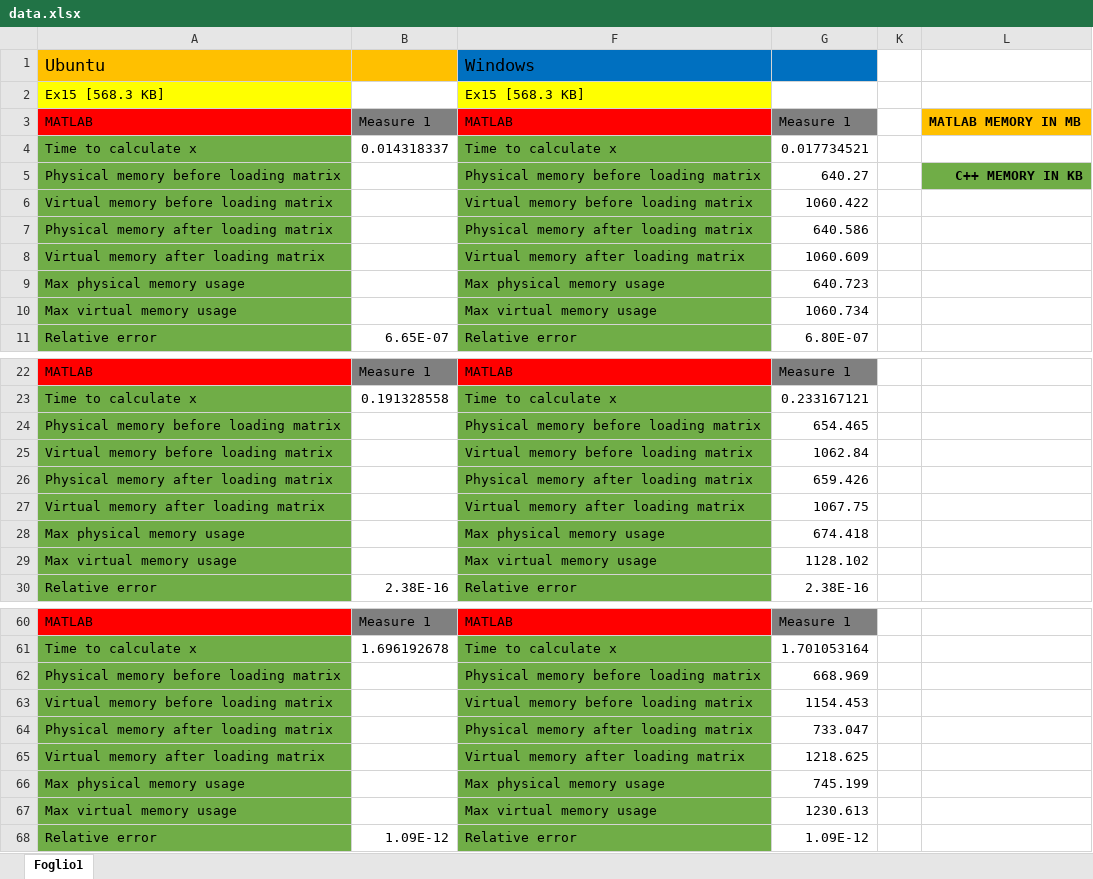
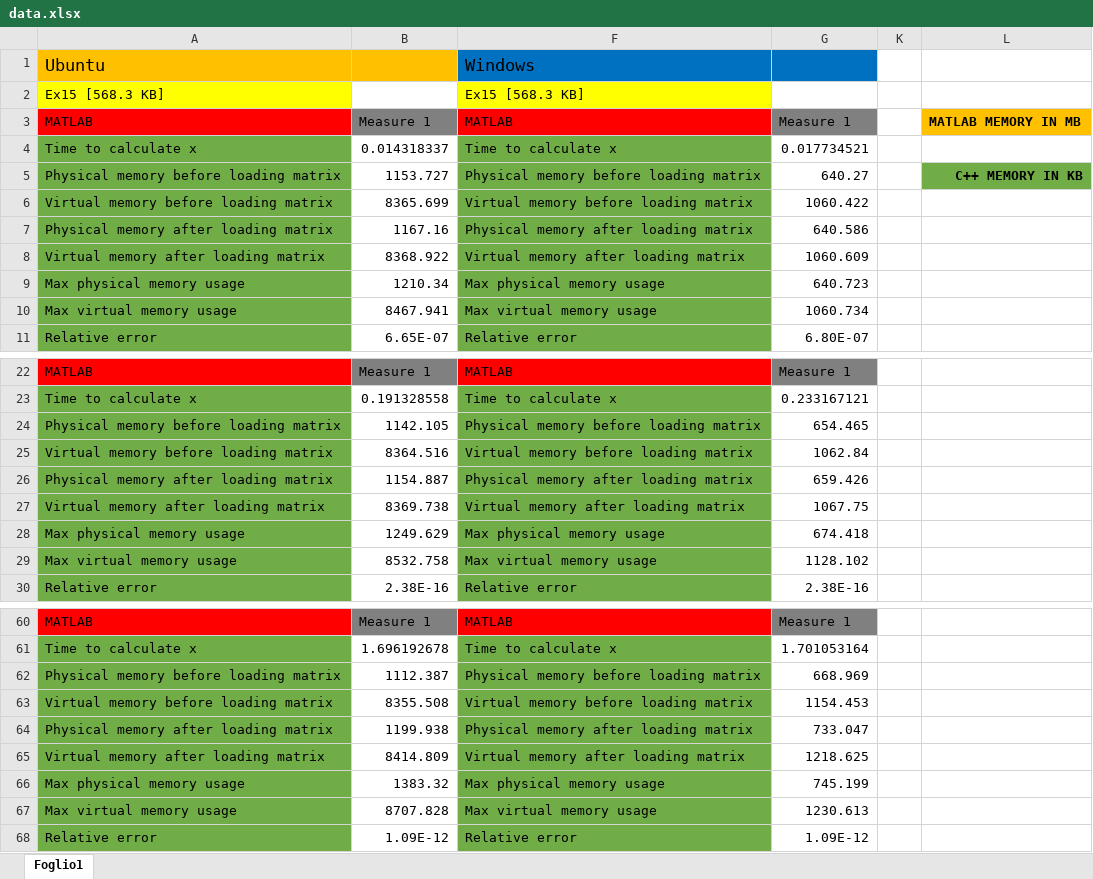
Before and after one commit to CarloRadice/MCSLinearSystemSolver, an Excel workbook: data.xlsx, sheet Foglio1, drawn as a sheet; only a part is shown, gaps mark what is left out; values as stored, in another font and other column widths than the file's, no borders; the diff covers the shown part only; the diff names each change by its address in the sheet, - before the commit and + after, or states it on an @@ line.

```diff
--- a/data.xlsx (sheet Foglio1)
+++ b/data.xlsx (sheet Foglio1)
-B5: (empty)
+B5: 1153.727
-B6: (empty)
+B6: 8365.699
-B7: (empty)
+B7: 1167.16
-B8: (empty)
+B8: 8368.922
-B9: (empty)
+B9: 1210.34
-B10: (empty)
+B10: 8467.941
-B24: (empty)
+B24: 1142.105
-B25: (empty)
+B25: 8364.516
-B26: (empty)
+B26: 1154.887
-B27: (empty)
+B27: 8369.738
-B28: (empty)
+B28: 1249.629
-B29: (empty)
+B29: 8532.758
-B62: (empty)
+B62: 1112.387
-B63: (empty)
+B63: 8355.508
-B64: (empty)
+B64: 1199.938
-B65: (empty)
+B65: 8414.809
-B66: (empty)
+B66: 1383.32
-B67: (empty)
+B67: 8707.828
```
Also changed, not shown: 30 edited cells and cell formats elsewhere in this sheet, 20 other files.
